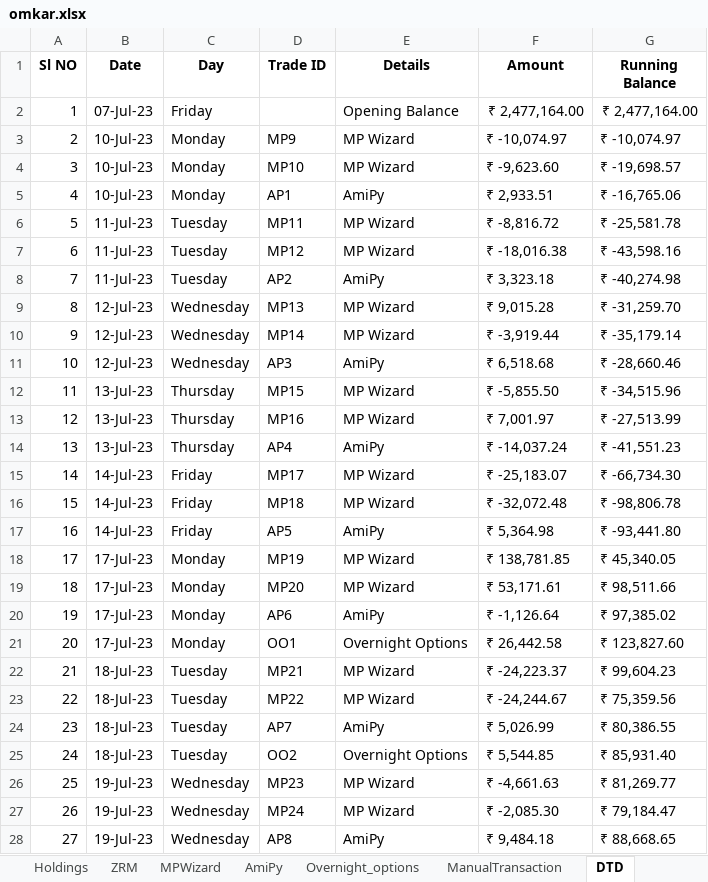
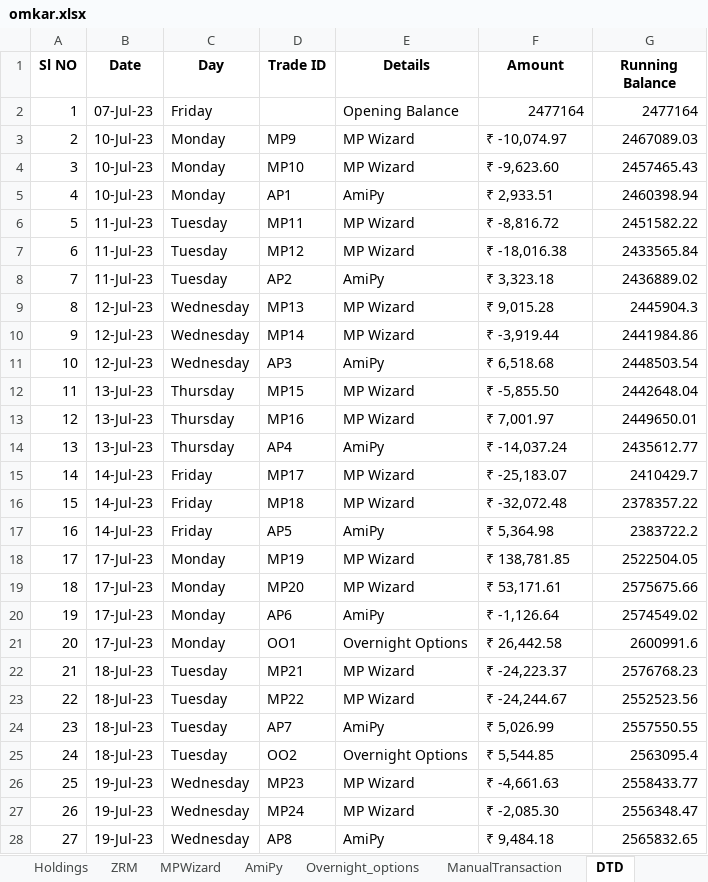
Before and after one commit to SerendipityOrg/TradeMan, an Excel workbook: UserProfile/excel/omkar.xlsx, sheet DTD, drawn as a sheet; only a part is shown; values as stored, in another font and other column widths than the file's, no borders; the diff covers the shown part only; the diff names each change by its address in the sheet, - before the commit and + after, or states it on an @@ line.

```diff
--- a/UserProfile/excel/omkar.xlsx (sheet DTD)
+++ b/UserProfile/excel/omkar.xlsx (sheet DTD)
-F2 (Amount): ₹ 2,477,164.00
+F2 (Amount): 2477164
-G2 (Running Balance): ₹ 2,477,164.00
+G2 (Running Balance): 2477164
-G3 (Running Balance): ₹ -10,074.97
+G3 (Running Balance): 2467089.03
-G4 (Running Balance): ₹ -19,698.57
+G4 (Running Balance): 2457465.43
-G5 (Running Balance): ₹ -16,765.06
+G5 (Running Balance): 2460398.94
-G6 (Running Balance): ₹ -25,581.78
+G6 (Running Balance): 2451582.22
-G7 (Running Balance): ₹ -43,598.16
+G7 (Running Balance): 2433565.84
-G8 (Running Balance): ₹ -40,274.98
+G8 (Running Balance): 2436889.02
-G9 (Running Balance): ₹ -31,259.70
+G9 (Running Balance): 2445904.3
-G10 (Running Balance): ₹ -35,179.14
+G10 (Running Balance): 2441984.86
-G11 (Running Balance): ₹ -28,660.46
+G11 (Running Balance): 2448503.54
-G12 (Running Balance): ₹ -34,515.96
+G12 (Running Balance): 2442648.04
-G13 (Running Balance): ₹ -27,513.99
+G13 (Running Balance): 2449650.01
-G14 (Running Balance): ₹ -41,551.23
+G14 (Running Balance): 2435612.77
-G15 (Running Balance): ₹ -66,734.30
+G15 (Running Balance): 2410429.7
-G16 (Running Balance): ₹ -98,806.78
+G16 (Running Balance): 2378357.22
-G17 (Running Balance): ₹ -93,441.80
+G17 (Running Balance): 2383722.2
-G18 (Running Balance): ₹ 45,340.05
+G18 (Running Balance): 2522504.05
-G19 (Running Balance): ₹ 98,511.66
+G19 (Running Balance): 2575675.66
-G20 (Running Balance): ₹ 97,385.02
+G20 (Running Balance): 2574549.02
-G21 (Running Balance): ₹ 123,827.60
+G21 (Running Balance): 2600991.6
-G22 (Running Balance): ₹ 99,604.23
+G22 (Running Balance): 2576768.23
-G23 (Running Balance): ₹ 75,359.56
+G23 (Running Balance): 2552523.56
-G24 (Running Balance): ₹ 80,386.55
+G24 (Running Balance): 2557550.55
-G25 (Running Balance): ₹ 85,931.40
+G25 (Running Balance): 2563095.4
-G26 (Running Balance): ₹ 81,269.77
+G26 (Running Balance): 2558433.77
-G27 (Running Balance): ₹ 79,184.47
+G27 (Running Balance): 2556348.47
-G28 (Running Balance): ₹ 88,668.65
+G28 (Running Balance): 2565832.65
```
Also changed, not shown: 189 edited cells elsewhere in this sheet, sheet MPWizard, sheet AmiPy, sheet Overnight_options, 1 other file.
